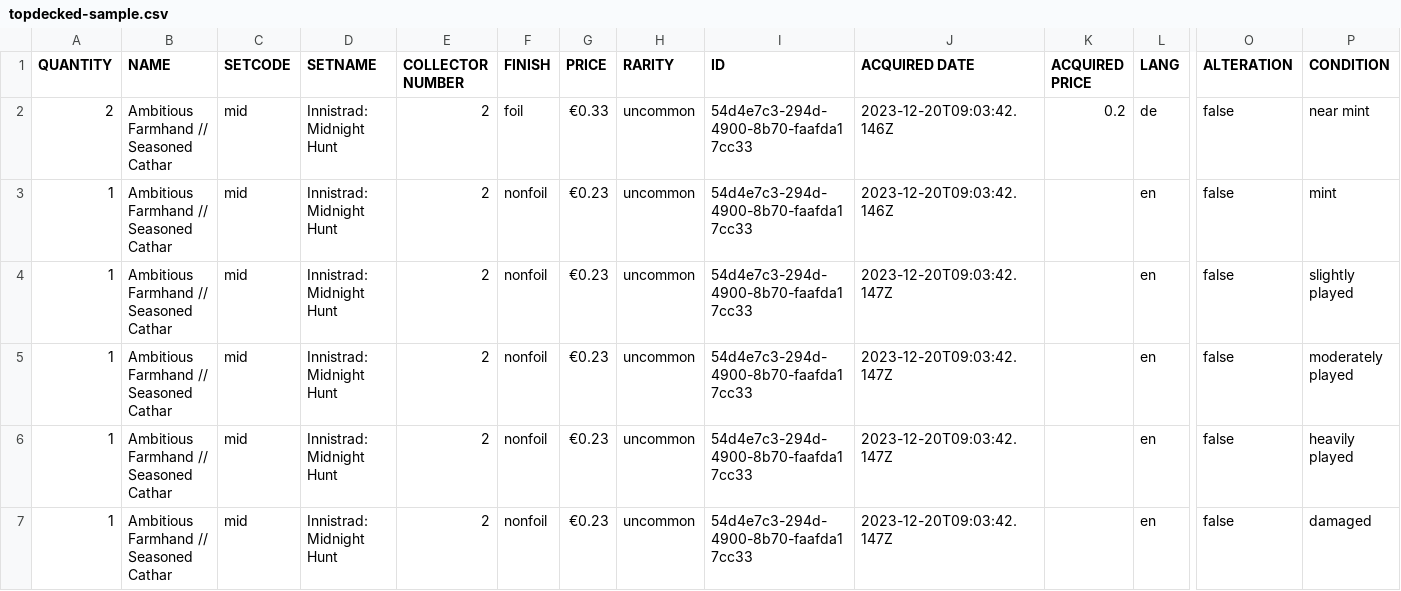
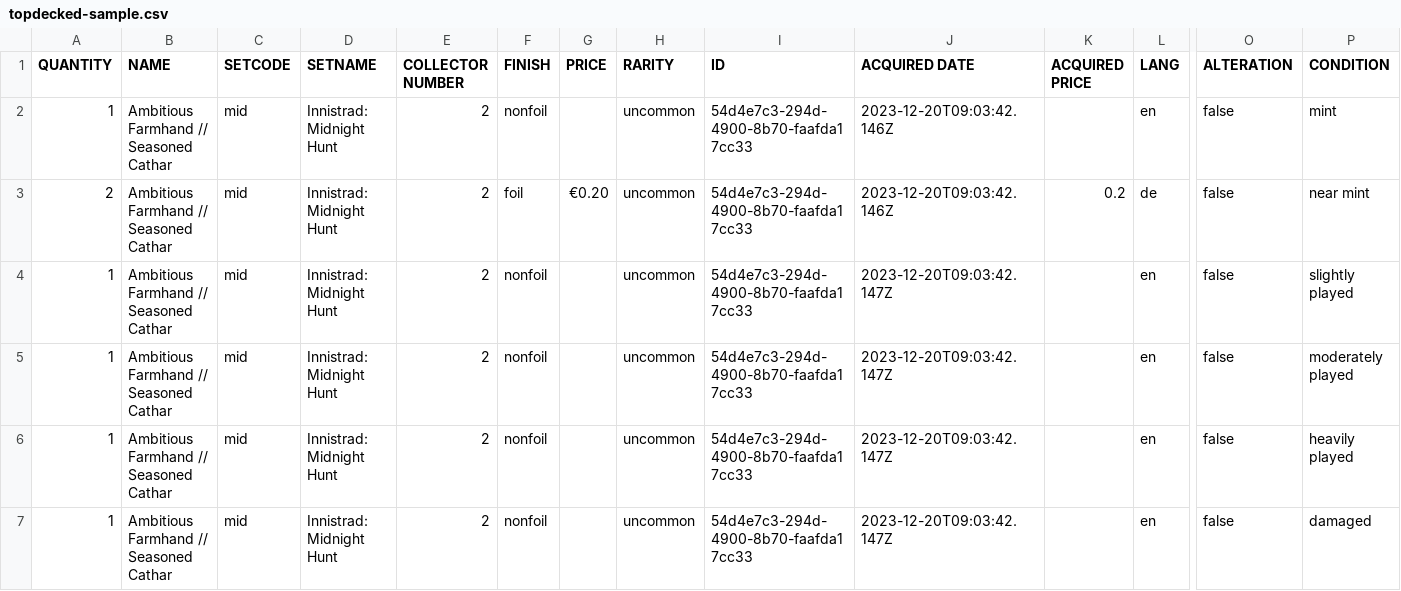
Before and after one commit to StepKie/MtgCsvHelper, a CSV file: MtgCsvHelper/Resources/SampleCsvs/Samples/topdecked-sample.csv, drawn as a sheet; only a part is shown, gaps mark what is left out; removed rows and columns are numbered as before the commit, all else as after; rows hold the shown columns only; the diff names each change by its address in the sheet, - before the commit and + after, or states it on an @@ line.

Commit message:
Add support for currency formatting and conversion, support for DECKBOX, TOPDECKED

```diff
--- a/MtgCsvHelper/Resources/SampleCsvs/Samples/topdecked-sample.csv
+++ b/MtgCsvHelper/Resources/SampleCsvs/Samples/topdecked-sample.csv
+row 2: 1 | Ambitious Farmhand // Seasoned Cathar | mid | Innistrad: Midnight Hunt | 2 | nonfoil |  | uncommon | 54d4e7c3-294d-4900-8b70-faafda17cc33 | 2023-12-20T09:03:42.146Z |  | en | false | mint
-G3 (PRICE): €0.33
+G3 (PRICE): €0.20
-row 3: 1 | Ambitious Farmhand // Seasoned Cathar | mid | Innistrad: Midnight Hunt | 2 | nonfoil | €0.23 | uncommon | 54d4e7c3-294d-4900-8b70-faafda17cc33 | 2023-12-20T09:03:42.146Z |  | en | false | mint
-G4:G7 (PRICE): €0.23
+G4:G7 (PRICE): (empty)
```
Also changed, not shown: MtgCsvHelper/Resources/SampleCsvs/Samples/deckbox-sample.csv, 12 other files.
